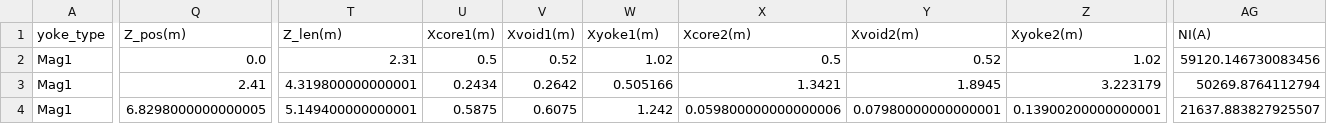
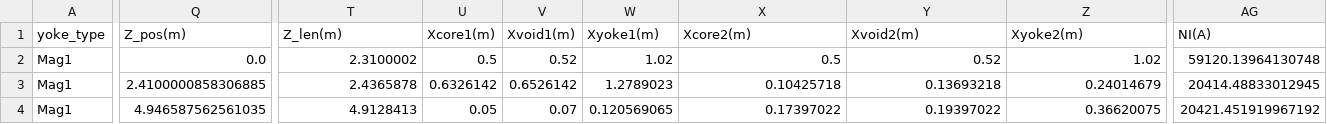
Before and after one commit to lfpc/MuonsAndMatter, a CSV file: data/magnet_params.csv, drawn as a sheet; only a part is shown, gaps mark what is left out; the diff covers the shown part only; the diff names each change by its address in the sheet, - before the commit and + after, or states it on an @@ line.

```diff
--- a/data/magnet_params.csv
+++ b/data/magnet_params.csv
-T2 (Z_len(m)): 2.31
+T2 (Z_len(m)): 2.3100002
-AG2 (NI(A)): 59120.146730083456
+AG2 (NI(A)): 59120.13964130748
-Q3 (Z_pos(m)): 2.41
+Q3 (Z_pos(m)): 2.4100000858306885
-T3 (Z_len(m)): 4.319800000000001
+T3 (Z_len(m)): 2.4365878
-U3 (Xcore1(m)): 0.2434
+U3 (Xcore1(m)): 0.6326142
-V3 (Xvoid1(m)): 0.2642
+V3 (Xvoid1(m)): 0.6526142
-W3 (Xyoke1(m)): 0.505166
+W3 (Xyoke1(m)): 1.2789023
-X3 (Xcore2(m)): 1.3421
+X3 (Xcore2(m)): 0.10425718
-Y3 (Xvoid2(m)): 1.8945
+Y3 (Xvoid2(m)): 0.13693218
-Z3 (Xyoke2(m)): 3.223179
+Z3 (Xyoke2(m)): 0.24014679
-AG3 (NI(A)): 50269.8764112794
+AG3 (NI(A)): 20414.48833012945
-Q4 (Z_pos(m)): 6.8298000000000005
+Q4 (Z_pos(m)): 4.946587562561035
-T4 (Z_len(m)): 5.149400000000001
+T4 (Z_len(m)): 4.9128413
-U4 (Xcore1(m)): 0.5875
+U4 (Xcore1(m)): 0.05
-V4 (Xvoid1(m)): 0.6075
+V4 (Xvoid1(m)): 0.07
-W4 (Xyoke1(m)): 1.242
+W4 (Xyoke1(m)): 0.120569065
-X4 (Xcore2(m)): 0.059800000000000006
+X4 (Xcore2(m)): 0.17397022
-Y4 (Xvoid2(m)): 0.07980000000000001
+Y4 (Xvoid2(m)): 0.19397022
-Z4 (Xyoke2(m)): 0.13900200000000001
+Z4 (Xyoke2(m)): 0.36620075
-AG4 (NI(A)): 21637.883827925507
+AG4 (NI(A)): 20421.451919967192
```
Also changed, not shown: 76 edited cells elsewhere in this file, 8 other files.
